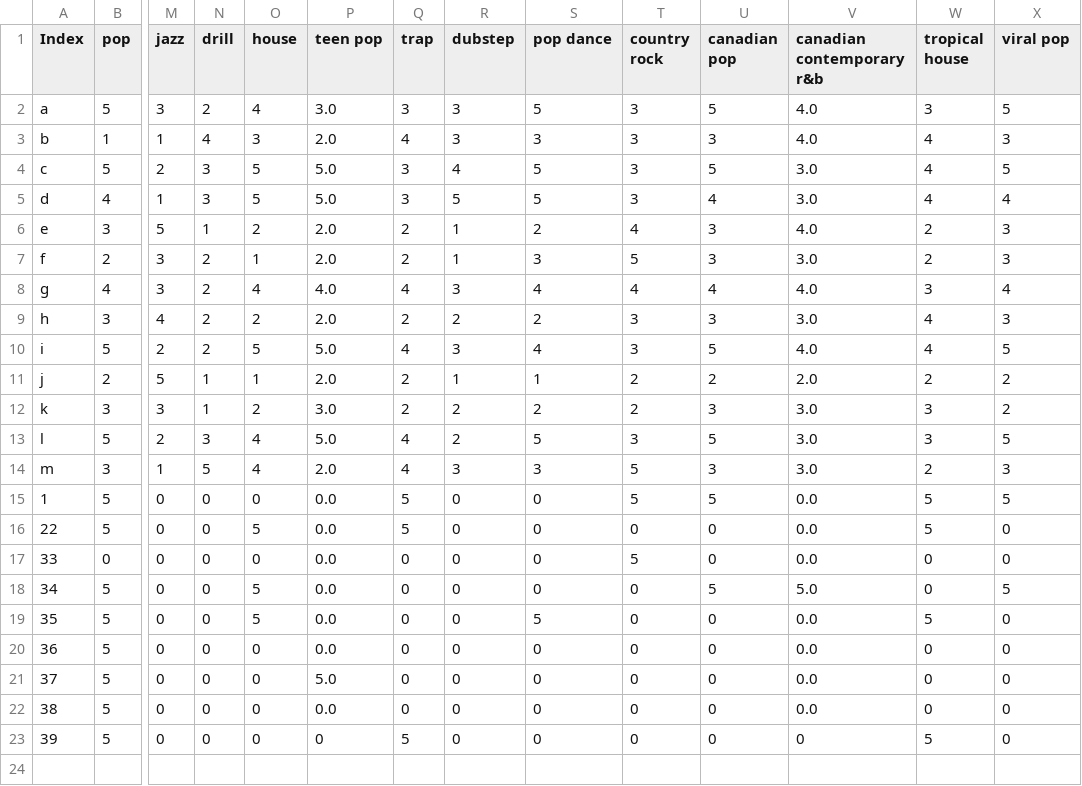
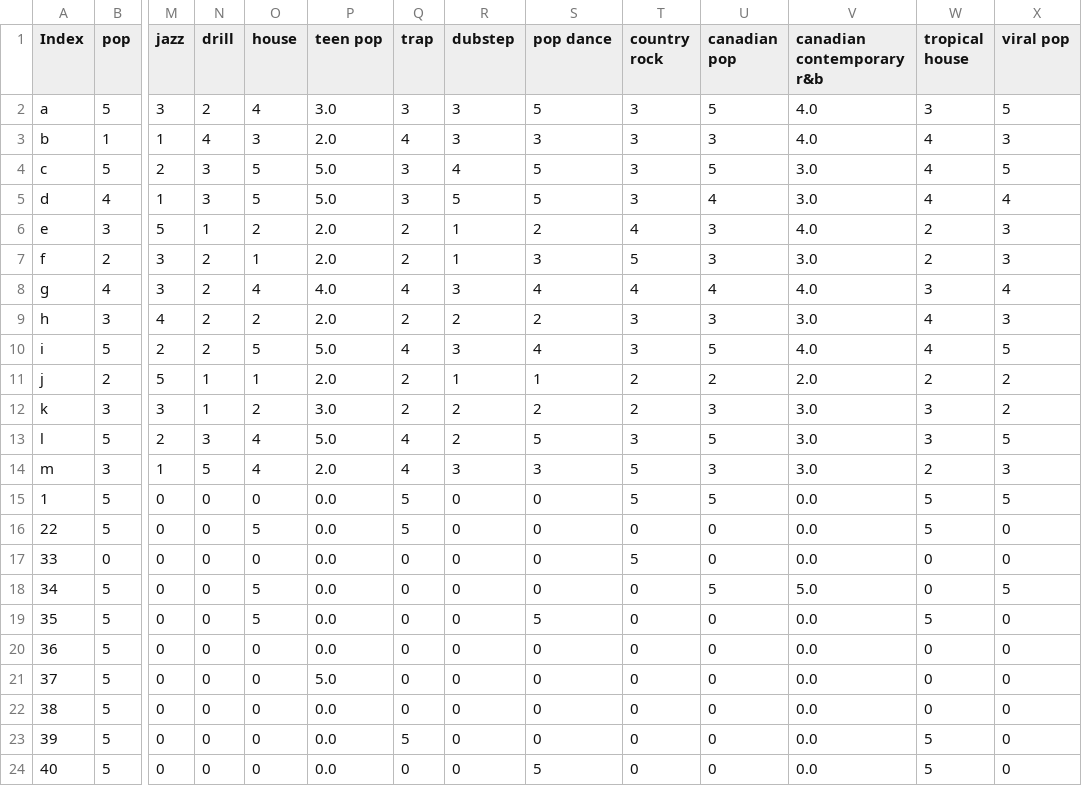
Before and after one commit to aymanhajjar/Melodyse, a CSV file: melodyse_backend/melodyse_backend/dataset/Melodyse_dataset.csv, drawn as a sheet; only a part is shown, gaps mark what is left out; rows hold the shown columns only; the diff names each change by its address in the sheet, - before the commit and + after, or states it on an @@ line.

```diff
--- a/melodyse_backend/melodyse_backend/dataset/Melodyse_dataset.csv
+++ b/melodyse_backend/melodyse_backend/dataset/Melodyse_dataset.csv
-P23 (teen pop): 0
+P23 (teen pop): 0.0
-V23 (canadian contemporary r&b): 0
+V23 (canadian contemporary r&b): 0.0
+row 24: 40 | 5 | 0 | 0 | 0 | 0.0 | 0 | 0 | 5 | 0 | 0 | 0.0 | 5 | 0
```
Also changed, not shown: 10 other files.
